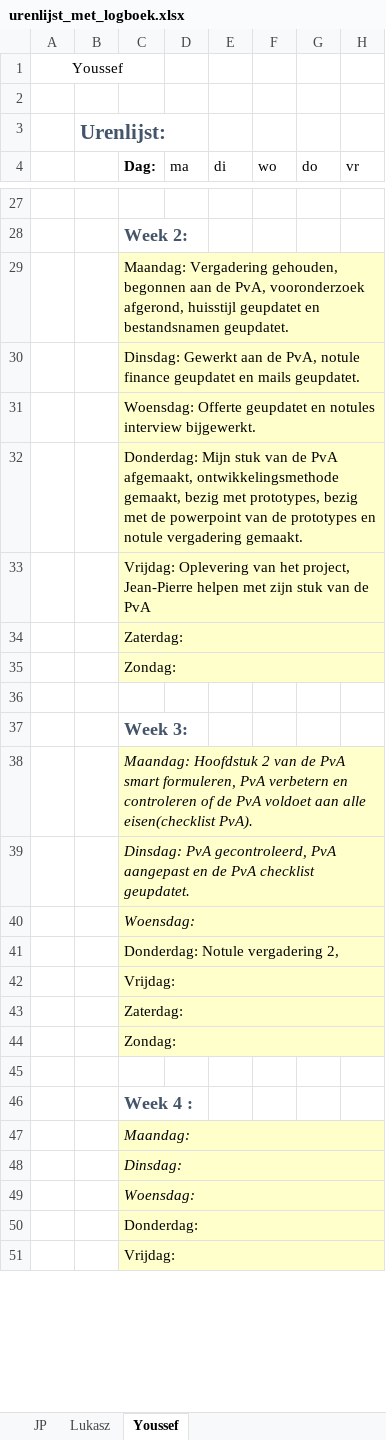
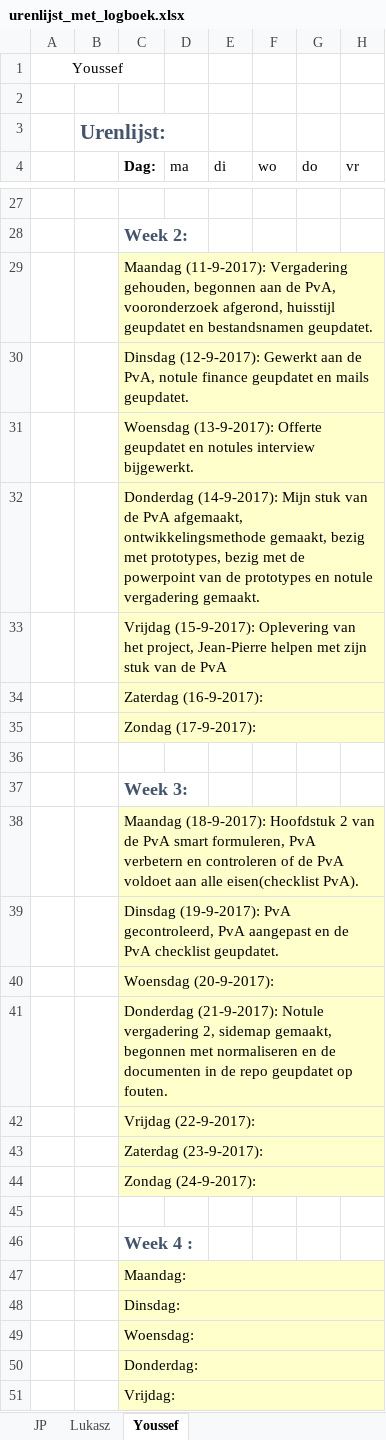
Before and after one commit to jpslimmen2/Barroc-IT-Groep-2, an Excel workbook: documentatie/urenlijst_met_logboek.xlsx, sheet Youssef, drawn as a sheet; only a part is shown, gaps mark what is left out; values as stored, in another font and other column widths than the file's, no borders; the diff covers the shown part only; the diff names each change by its address in the sheet, - before the commit and + after, or states it on an @@ line.

Commit message:
logbook Youssef
+- Logbook

```diff
--- a/documentatie/urenlijst_met_logboek.xlsx (sheet Youssef)
+++ b/documentatie/urenlijst_met_logboek.xlsx (sheet Youssef)
-C29 (Dag:): Maandag: Vergadering gehouden,…
+C29 (Dag:): Maandag (11-9-2017): Vergadering gehouden,…
-C30 (Dag:): Dinsdag: Gewerkt aan…
+C30 (Dag:): Dinsdag (12-9-2017): Gewerkt aan…
-C31 (Dag:): Woensdag: Offerte geupdatet…
+C31 (Dag:): Woensdag (13-9-2017): Offerte geupdatet…
-C32 (Dag:): Donderdag: Mijn stuk…
+C32 (Dag:): Donderdag (14-9-2017): Mijn stuk…
-C33 (Dag:): Vrijdag: Oplevering van…
+C33 (Dag:): Vrijdag (15-9-2017): Oplevering van…
-C34 (Dag:): Zaterdag:
+C34 (Dag:): Zaterdag (16-9-2017):
-C35 (Dag:): Zondag:
+C35 (Dag:): Zondag (17-9-2017):
-C38 (Dag:): Maandag: Hoofdstuk 2…
+C38 (Dag:): Maandag (18-9-2017): Hoofdstuk 2…
-C38:C40 italic: on
+C38:C40 italic: off
-C39 (Dag:): Dinsdag: PvA gecontroleerd,…
+C39 (Dag:): Dinsdag (19-9-2017): PvA gecontroleerd,…
-C40 (Dag:): Woensdag:
+C40 (Dag:): Woensdag (20-9-2017):
-C41 (Dag:): Donderdag: Notule vergadering 2,
+C41 (Dag:): Donderdag (21-9-2017): Notule vergadering 2, sidemap gemaakt, begonnen met normaliseren en de documenten in de repo geupdatet op fouten.
-C42 (Dag:): Vrijdag:
+C42 (Dag:): Vrijdag (22-9-2017):
-C43 (Dag:): Zaterdag:
+C43 (Dag:): Zaterdag (23-9-2017):
-C44 (Dag:): Zondag:
+C44 (Dag:): Zondag (24-9-2017):
-C47:C49 italic: on
+C47:C49 italic: off
```
Also changed, not shown: 1 added row, 1 removed row, 6 edited cells, cell formats and merged cells elsewhere in this sheet, sheet Lukasz, sheet JP.
